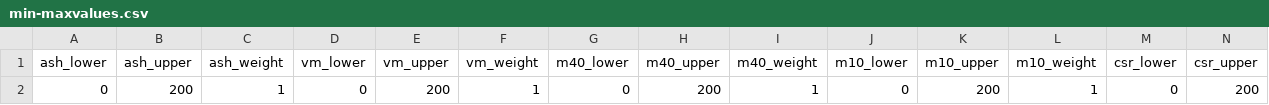
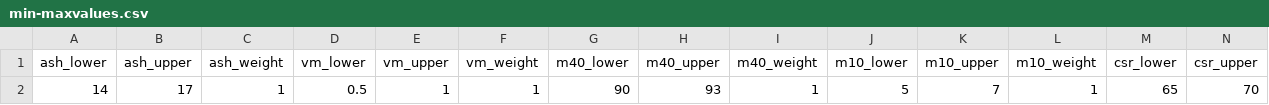
Before and after one commit to anirudhvivekpandit1999/x, a CSV file: min-maxvalues.csv, drawn as a sheet; only a part is shown; removed rows and columns are numbered as before the commit, all else as after; rows hold the shown columns only; the diff names each change by its address in the sheet, - before the commit and + after, or states it on an @@ line.

Commit message:
csv value update

```diff
--- a/min-maxvalues.csv
+++ b/min-maxvalues.csv
-row 2: 0 | 200 | 1 | 0 | 200 | 1 | 0 | 200 | 1 | 0 | 200 | 1 | 0 | 200
+row 2: 14 | 17 | 1 | 0.5 | 1 | 1 | 90 | 93 | 1 | 5 | 7 | 1 | 65 | 70
```
